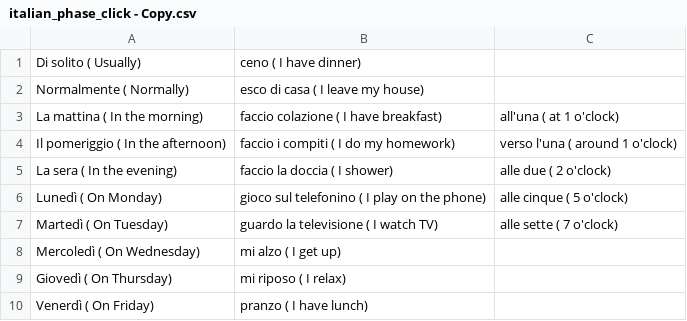
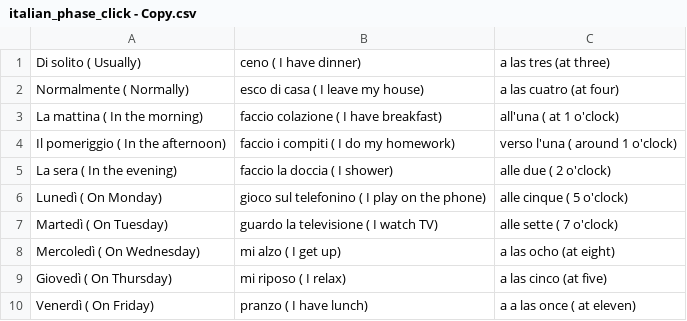
Before and after one commit to chamunt/prospanish, a CSV file: italian_phase_click - Copy.csv, drawn as a sheet.

Commit message:
Update italian_phase_click - Copy.csv

```diff
--- a/italian_phase_click - Copy.csv
+++ b/italian_phase_click - Copy.csv
@@ -1,3 +1,3 @@
-Di solito ( Usually),ceno ( I have dinner),
-Normalmente ( Normally),esco di casa ( I leave my house),
+Di solito ( Usually),ceno ( I have dinner), a las tres (at three)
+Normalmente ( Normally),esco di casa ( I leave my house), a las cuatro (at four)
 La mattina ( In the morning),faccio colazione ( I have breakfast),all'una ( at 1 o'clock)
@@ -7,4 +7,4 @@ Lunedì ( On Monday),gioco sul telefonino ( I play on the phone),alle cinque ( 5
 Martedì ( On Tuesday),guardo la televisione ( I watch TV),alle sette ( 7 o'clock)
-Mercoledì ( On Wednesday),mi alzo ( I get up),
-Giovedì ( On Thursday),mi riposo ( I relax),
-Venerdì ( On Friday),pranzo ( I have lunch),
+Mercoledì ( On Wednesday),mi alzo ( I get up), a las ocho (at eight)
+Giovedì ( On Thursday),mi riposo ( I relax), a las cinco (at five)
+Venerdì ( On Friday),pranzo ( I have lunch), a a las once ( at eleven)
```
